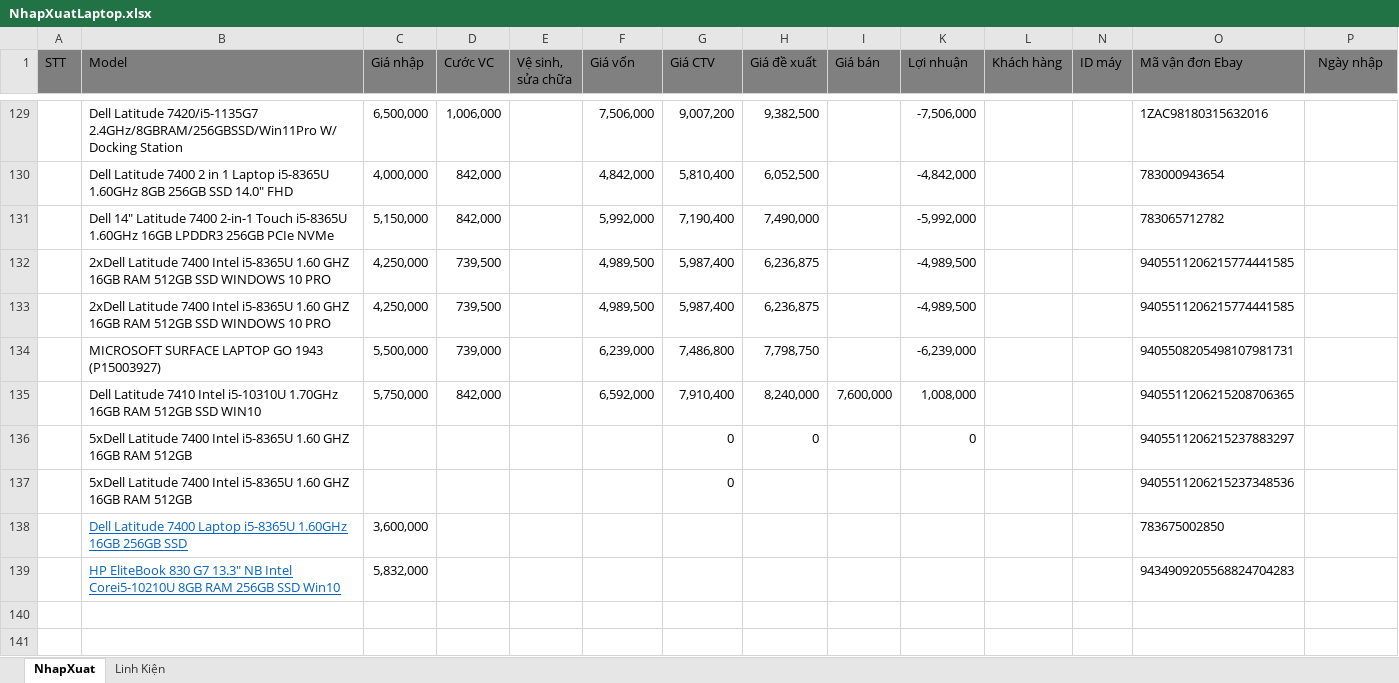
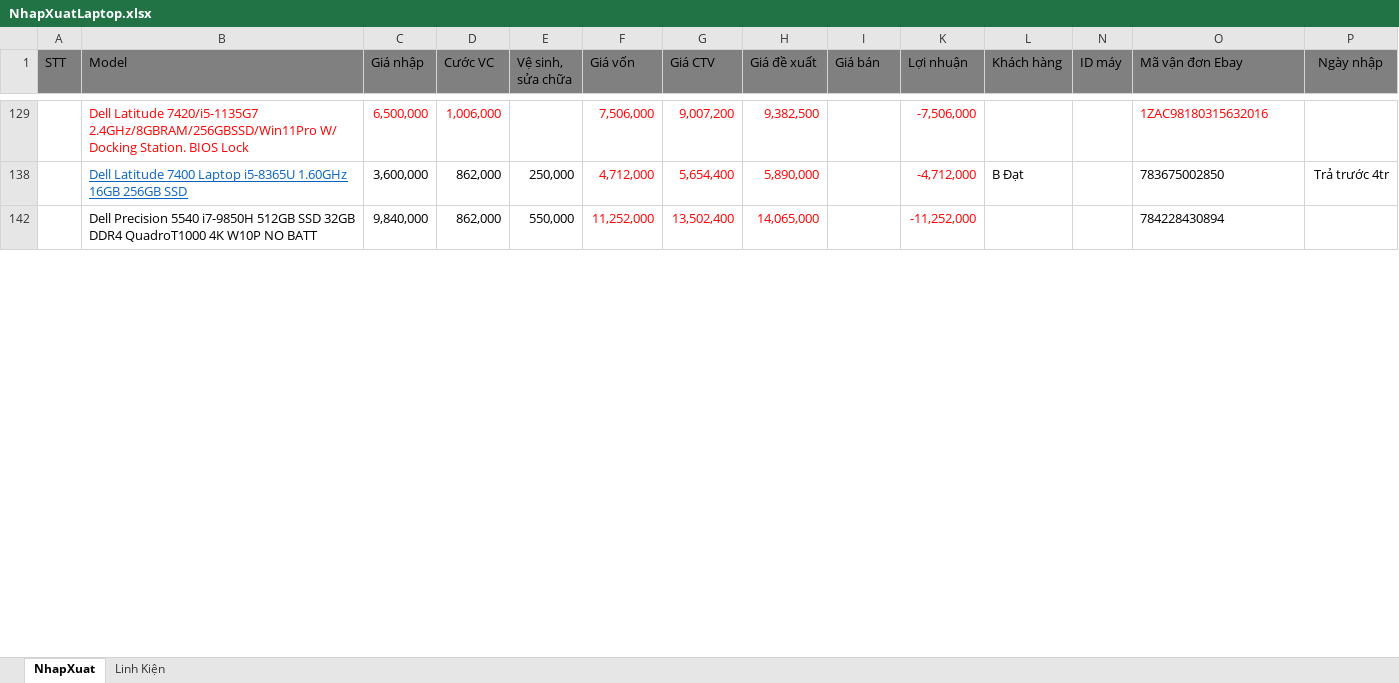
Before and after one commit to anhtuan200794/04.Private, an Excel workbook: TDStore/NhapXuatLaptop.xlsx, sheet NhapXuat, drawn as a sheet; only a part is shown, gaps mark what is left out; values as stored, in another font and other column widths than the file's, no borders; charts and pictures and conditional formats not drawn; removed rows and columns are numbered as before the commit, all else as after; rows hold the shown columns only; the diff covers the shown part only; the diff names each change by its address in the sheet, - before the commit and + after, or states it on an @@ line.

```diff
--- a/TDStore/NhapXuatLaptop.xlsx (sheet NhapXuat)
+++ b/TDStore/NhapXuatLaptop.xlsx (sheet NhapXuat)
-B129 (Model): …W/ Docking Station
+B129 (Model): …W/ Docking Station. BIOS Lock
-B129:D129 text colour: black
+B129:D129 text colour: #FF0000
-F129:H129 text colour: black
+F129:H129 text colour: #FF0000
-K129 text colour: black
+K129 text colour: #FF0000
-O129 text colour: black
+O129 text colour: #FF0000
-row 130:  | Dell Latitude 7400 2 in 1 Laptop i5-8365U 1.60GHz 8GB 256GB SSD 14.0" FHD | 4,000,000 | 842,000 |  | 4,842,000 | 5,810,400 | 6,052,500 |  | -4,842,000 |  |  | 783000943654
@@ row 131 hidden:  | Dell 14" Latitude 7400 2-in-1 Touch i5-8365U 1.60GHz 16GB LPDDR3 256GB PCIe NVMe | 5,150,000 | 842,000 |  | 5,992,000 | 7,190,400 | 7,490,000 |  | -5,992,000 |  |  | 783065712782 @@
@@ row 132 hidden:  | 2xDell Latitude 7400 Intel i5-8365U 1.60 GHZ 16GB RAM 512GB SSD WINDOWS 10 PRO | 4,250,000 | 739,500 |  | 4,989,500 | 5,987,400 | 6,236,875 |  | -4,989,500 |  |  | 9405511206215774441585 @@
@@ row 133 hidden:  | 2xDell Latitude 7400 Intel i5-8365U 1.60 GHZ 16GB RAM 512GB SSD WINDOWS 10 PRO | 4,250,000 | 739,500 |  | 4,989,500 | 5,987,400 | 6,236,875 |  | -4,989,500 |  |  | 9405511206215774441585 @@
@@ row 134 hidden:  | MICROSOFT SURFACE LAPTOP GO 1943 (P15003927) | 5,500,000 | 739,000 |  | 6,239,000 | 7,486,800 | 7,798,750 |  | -6,239,000 |  |  | 9405508205498107981731 @@
-row 135:  | Dell Latitude 7410 Intel i5-10310U 1.70GHz 16GB RAM 512GB SSD WIN10 | 5,750,000 | 842,000 |  | 6,592,000 | 7,910,400 | 8,240,000 | 7,600,000 | 1,008,000 |  |  | 9405511206215208706365
-row 136:  | 5xDell Latitude 7400 Intel i5-8365U 1.60 GHZ 16GB RAM 512GB |  |  |  |  | 0 | 0 |  | 0 |  |  | 9405511206215237883297
-row 137:  | 5xDell Latitude 7400 Intel i5-8365U 1.60 GHZ 16GB RAM 512GB |  |  |  |  | 0 |  |  |  |  |  | 9405511206215237348536
-row 138:  | Dell Latitude 7400 Laptop i5-8365U 1.60GHz 16GB 256GB SSD | 3,600,000 |  |  |  |  |  |  |  |  |  | 783675002850
-row 139:  | HP EliteBook 830 G7 13.3" NB Intel Corei5-10210U 8GB RAM 256GB SSD Win10 | 5,832,000 |  |  |  |  |  |  |  |  |  | 9434909205568824704283
-row 138: (empty)
+row 138:  | Dell Latitude 7400 Laptop i5-8365U 1.60GHz 16GB 256GB SSD | 3,600,000 | 862,000 | 250,000 | 4,712,000 | 5,654,400 | 5,890,000 |  | -4,712,000 | B Đạt |  | 783675002850 | Trả trước 4tr
-row 142: (empty)
+row 142:  | Dell Precision 5540 i7-9850H 512GB SSD 32GB DDR4 QuadroT1000 4K W10P NO BATT | 9,840,000 | 862,000 | 550,000 | 11,252,000 | 13,502,400 | 14,065,000 |  | -11,252,000 |  |  | 784228430894
```
Also changed, not shown: 14 added rows, 32 removed rows, 10 hidden or unhidden rows, 133 edited cells, cell formats and merged cells elsewhere in this sheet, hidden cells, charts or pictures.
